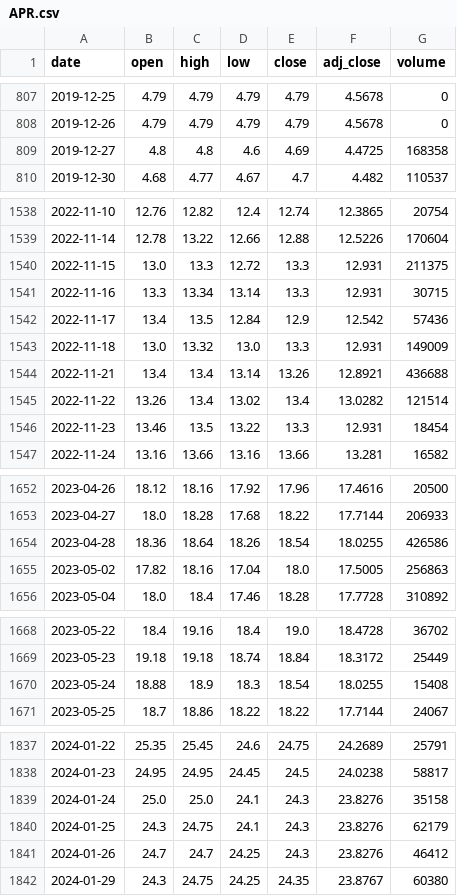
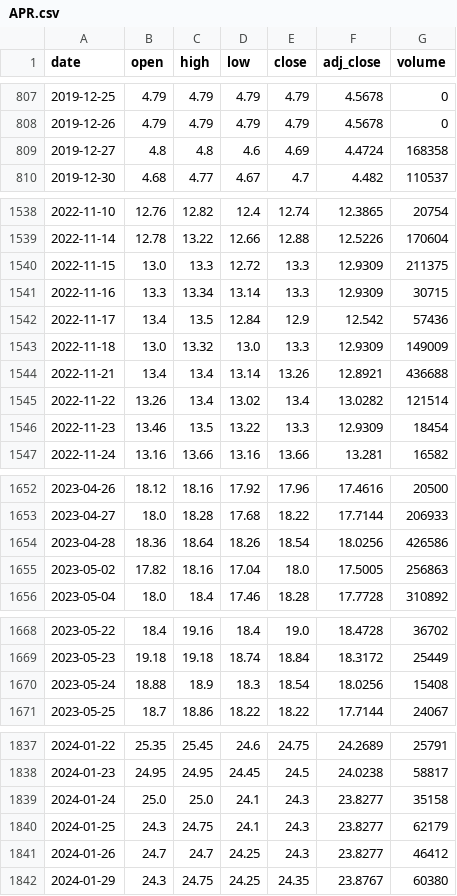
Before and after one commit to Rookiedevv/investe, a CSV file: data/prices/APR.csv, drawn as a sheet; only a part is shown, gaps mark what is left out; the diff covers the shown part only.

```diff
--- a/data/prices/APR.csv
+++ b/data/prices/APR.csv
@@ -808,3 +808,3 @@ date,open,high,low,close,adj_close,volume
 2019-12-26,4.79,4.79,4.79,4.79,4.5678,0
-2019-12-27,4.8,4.8,4.6,4.69,4.4725,168358
+2019-12-27,4.8,4.8,4.6,4.69,4.4724,168358
 2019-12-30,4.68,4.77,4.67,4.7,4.482,110537
@@ -1539,9 +1539,9 @@ date,open,high,low,close,adj_close,volume
 2022-11-14,12.78,13.22,12.66,12.88,12.5226,170604
-2022-11-15,13.0,13.3,12.72,13.3,12.931,211375
-2022-11-16,13.3,13.34,13.14,13.3,12.931,30715
+2022-11-15,13.0,13.3,12.72,13.3,12.9309,211375
+2022-11-16,13.3,13.34,13.14,13.3,12.9309,30715
 2022-11-17,13.4,13.5,12.84,12.9,12.542,57436
-2022-11-18,13.0,13.32,13.0,13.3,12.931,149009
+2022-11-18,13.0,13.32,13.0,13.3,12.9309,149009
 2022-11-21,13.4,13.4,13.14,13.26,12.8921,436688
 2022-11-22,13.26,13.4,13.02,13.4,13.0282,121514
-2022-11-23,13.46,13.5,13.22,13.3,12.931,18454
+2022-11-23,13.46,13.5,13.22,13.3,12.9309,18454
 2022-11-24,13.16,13.66,13.16,13.66,13.281,16582
@@ -1653,3 +1653,3 @@ date,open,high,low,close,adj_close,volume
 2023-04-27,18.0,18.28,17.68,18.22,17.7144,206933
-2023-04-28,18.36,18.64,18.26,18.54,18.0255,426586
+2023-04-28,18.36,18.64,18.26,18.54,18.0256,426586
 2023-05-02,17.82,18.16,17.04,18.0,17.5005,256863
@@ -1669,3 +1669,3 @@ date,open,high,low,close,adj_close,volume
 2023-05-23,19.18,19.18,18.74,18.84,18.3172,25449
-2023-05-24,18.88,18.9,18.3,18.54,18.0255,15408
+2023-05-24,18.88,18.9,18.3,18.54,18.0256,15408
 2023-05-25,18.7,18.86,18.22,18.22,17.7144,24067
@@ -1838,5 +1838,5 @@ date,open,high,low,close,adj_close,volume
 2024-01-23,24.95,24.95,24.45,24.5,24.0238,58817
-2024-01-24,25.0,25.0,24.1,24.3,23.8276,35158
-2024-01-25,24.3,24.75,24.1,24.3,23.8276,62179
-2024-01-26,24.7,24.7,24.25,24.3,23.8276,46412
+2024-01-24,25.0,25.0,24.1,24.3,23.8277,35158
+2024-01-25,24.3,24.75,24.1,24.3,23.8277,62179
+2024-01-26,24.7,24.7,24.25,24.3,23.8277,46412
 2024-01-29,24.3,24.75,24.25,24.35,23.8767,60380
```
Also changed, not shown: 1 edited cell elsewhere in this file, data/prices/BHW.csv, data/prices/CAR.csv, 10 other files.
